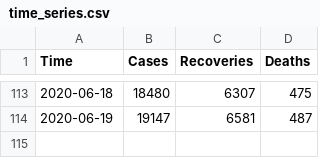
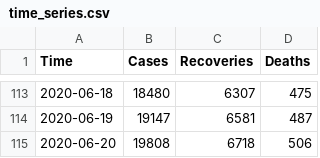
Before and after one commit to omotayo-alade/covid-19-nigeria, a CSV file: time_series.csv, drawn as a sheet; only a part is shown, gaps mark what is left out; the diff names each change by its address in the sheet, - before the commit and + after, or states it on an @@ line.

```diff
--- a/time_series.csv
+++ b/time_series.csv
+row 115: 2020-06-20 | 19808 | 6718 | 506
```
Also changed, not shown: covid_nigeria.csv, 6 other files.
